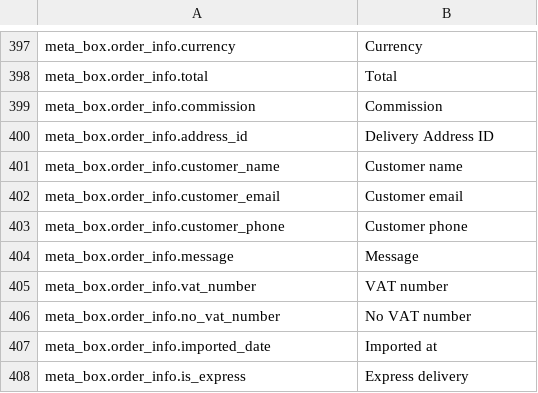
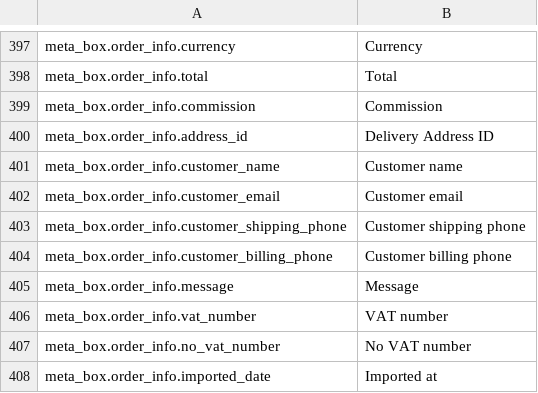
Before and after one commit to lengow/plugin-woocommerce, a CSV file: translations/en_GB.csv, drawn as a sheet; only a part is shown, gaps mark what is left out; the shorter side is filled out with more unchanged rows; removed rows and columns are numbered as before the commit, all else as after; the diff names each change by its address in the sheet, - before the commit and + after, or states it on an @@ line.

```diff
--- a/translations/en_GB.csv
+++ b/translations/en_GB.csv
-row 403: meta_box.order_info.customer_phone | Customer phone
+row 403: meta_box.order_info.customer_shipping_phone | Customer shipping phone
+row 404: meta_box.order_info.customer_billing_phone | Customer billing phone
```
Also changed, not shown: translations/fr_FR.csv, 6 other files.
